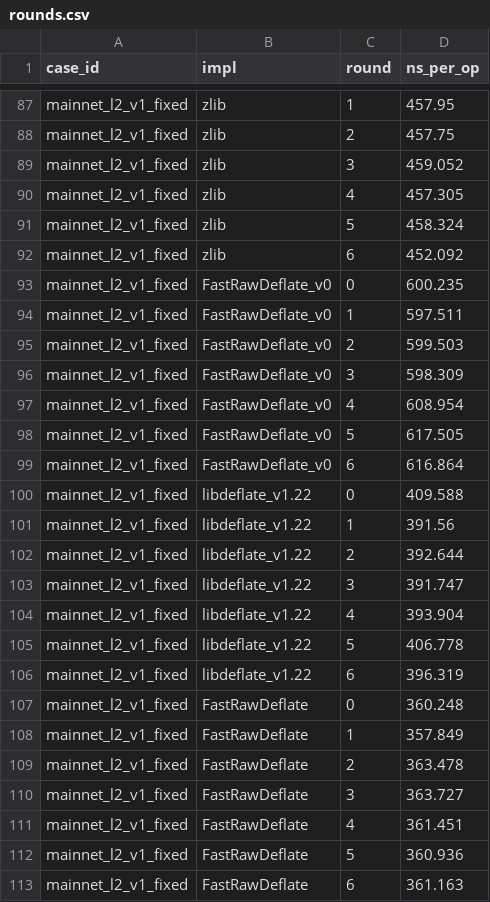
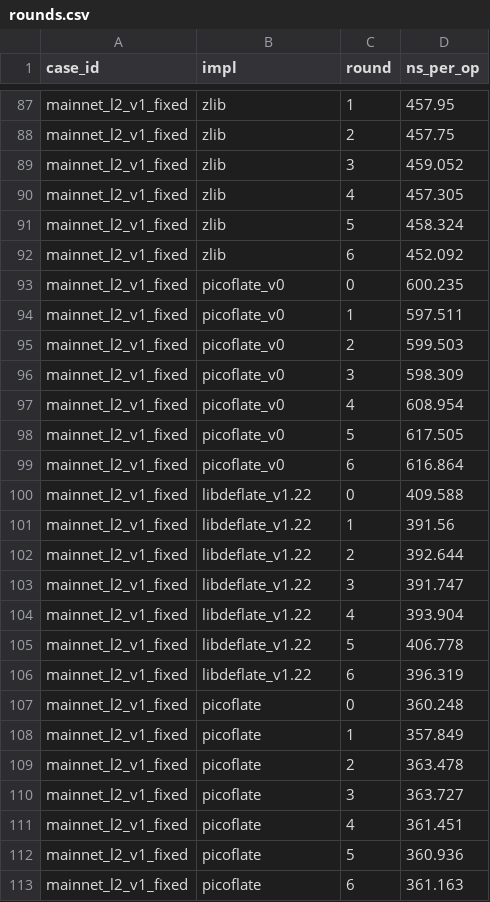
Before and after one commit to code-agree/picoflate, a CSV file: bench/results/rounds.csv, drawn as a sheet; only a part is shown, gaps mark what is left out; the diff covers the shown part only.

Commit message:
Rebrand as picoflate: first-principles small-packet raw-deflate open-source library

```diff
--- a/bench/results/rounds.csv
+++ b/bench/results/rounds.csv
@@ -92,9 +92,9 @@ mainnet_l2_v1_fixed,zlib,5,458.324
 mainnet_l2_v1_fixed,zlib,6,452.092
-mainnet_l2_v1_fixed,FastRawDeflate_v0,0,600.235
-mainnet_l2_v1_fixed,FastRawDeflate_v0,1,597.511
-mainnet_l2_v1_fixed,FastRawDeflate_v0,2,599.503
-mainnet_l2_v1_fixed,FastRawDeflate_v0,3,598.309
-mainnet_l2_v1_fixed,FastRawDeflate_v0,4,608.954
-mainnet_l2_v1_fixed,FastRawDeflate_v0,5,617.505
-mainnet_l2_v1_fixed,FastRawDeflate_v0,6,616.864
+mainnet_l2_v1_fixed,picoflate_v0,0,600.235
+mainnet_l2_v1_fixed,picoflate_v0,1,597.511
+mainnet_l2_v1_fixed,picoflate_v0,2,599.503
+mainnet_l2_v1_fixed,picoflate_v0,3,598.309
+mainnet_l2_v1_fixed,picoflate_v0,4,608.954
+mainnet_l2_v1_fixed,picoflate_v0,5,617.505
+mainnet_l2_v1_fixed,picoflate_v0,6,616.864
 mainnet_l2_v1_fixed,libdeflate_v1.22,0,409.588
@@ -106,8 +106,8 @@ mainnet_l2_v1_fixed,libdeflate_v1.22,5,406.778
 mainnet_l2_v1_fixed,libdeflate_v1.22,6,396.319
-mainnet_l2_v1_fixed,FastRawDeflate,0,360.248
-mainnet_l2_v1_fixed,FastRawDeflate,1,357.849
-mainnet_l2_v1_fixed,FastRawDeflate,2,363.478
-mainnet_l2_v1_fixed,FastRawDeflate,3,363.727
-mainnet_l2_v1_fixed,FastRawDeflate,4,361.451
-mainnet_l2_v1_fixed,FastRawDeflate,5,360.936
-mainnet_l2_v1_fixed,FastRawDeflate,6,361.163
+mainnet_l2_v1_fixed,picoflate,0,360.248
+mainnet_l2_v1_fixed,picoflate,1,357.849
+mainnet_l2_v1_fixed,picoflate,2,363.478
+mainnet_l2_v1_fixed,picoflate,3,363.727
+mainnet_l2_v1_fixed,picoflate,4,361.451
+mainnet_l2_v1_fixed,picoflate,5,360.936
+mainnet_l2_v1_fixed,picoflate,6,361.163
```
Also changed, not shown: 42 edited cells elsewhere in this file, bench/results/summary.csv, 8 other files.
